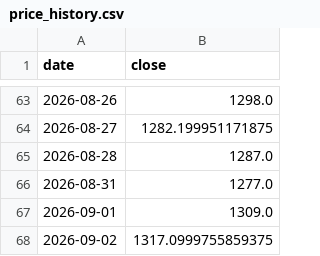
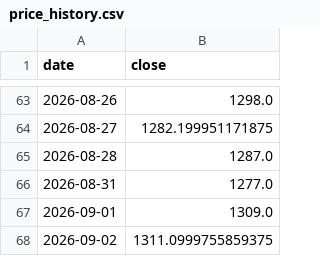
Before and after one commit to sureshr89/ReliancePower360, a CSV file: data/price_history.csv, drawn as a sheet; only a part is shown, gaps mark what is left out.

```diff
--- a/data/price_history.csv
+++ b/data/price_history.csv
@@ -67,2 +67,2 @@ date,close
 2026-09-01,1309.0
-2026-09-02,1317.0999755859375
+2026-09-02,1311.0999755859375
```
Also changed, not shown: data/latest_news.csv, data/session_predictions.csv, 2 other files.
